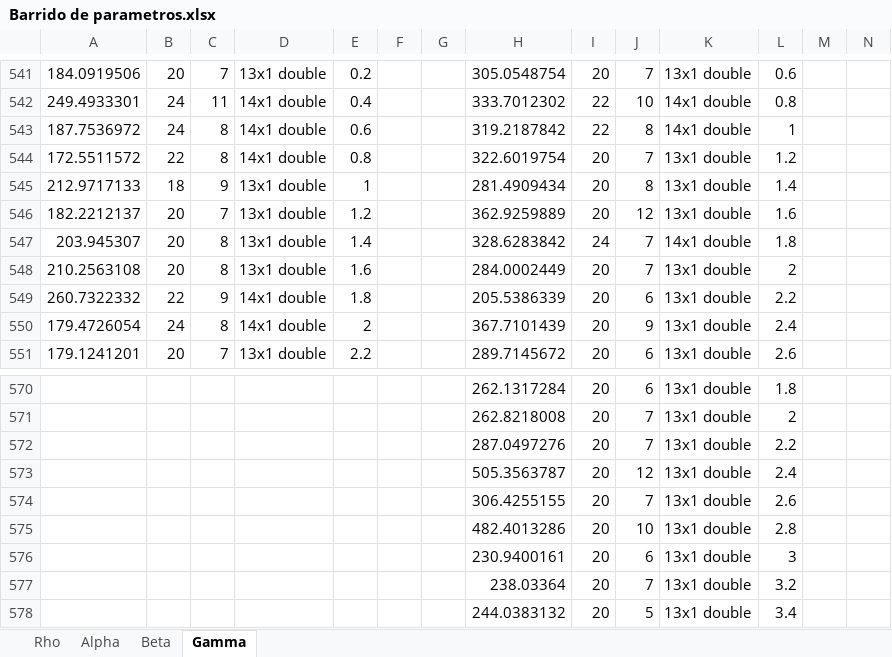
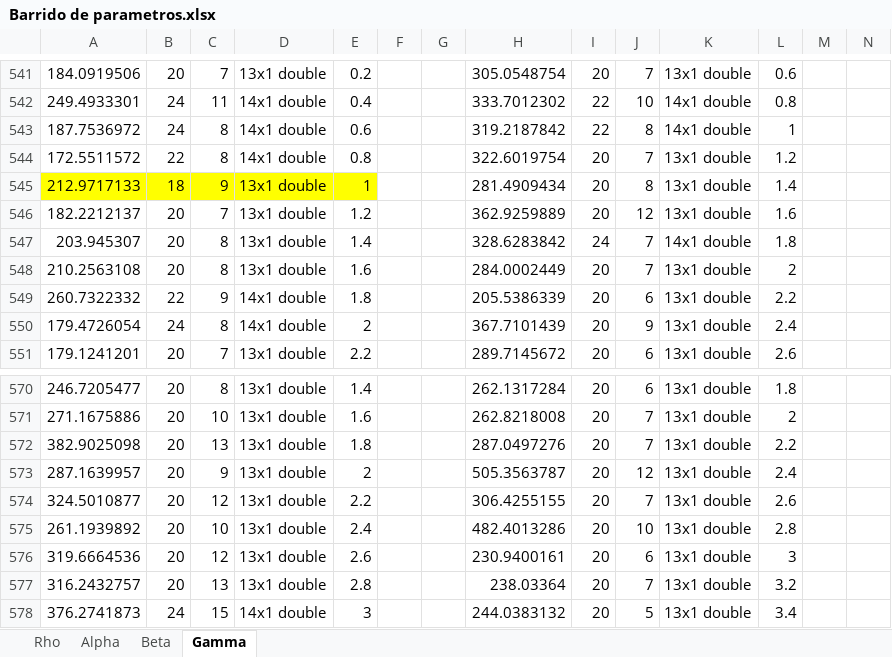
Before and after one commit to larivera-UVG/Inteligencia-Computacional-y-Robotica-Swarm-2021, an Excel workbook: Daniela Baldizón/Planificación y Evasión/Resultados/Barrido de parametros.xlsx, sheet Gamma, drawn as a sheet; only a part is shown, gaps mark what is left out; values as stored, in another font and other column widths than the file's, no borders; the diff covers the shown part only; the diff names each change by its address in the sheet, - before the commit and + after, or states it on an @@ line.

```diff
--- a/Daniela Baldizón/Planificación y Evasión/Resultados/Barrido de parametros.xlsx (sheet Gamma)
+++ b/Daniela Baldizón/Planificación y Evasión/Resultados/Barrido de parametros.xlsx (sheet Gamma)
-A545:E545 fill: none
+A545:E545 fill: #FFFF00
-A570: (empty)
+A570: 246.7205477
-B570:B577: (empty)
+B570:B577: 20
-C570: (empty)
+C570: 8
-D570:D577: (empty)
+D570:D577: 13x1 double
-E570: (empty)
+E570: 1.4
-A571: (empty)
+A571: 271.1675886
-C571: (empty)
+C571: 10
-E571: (empty)
+E571: 1.6
-A572: (empty)
+A572: 382.9025098
-C572: (empty)
+C572: 13
-E572: (empty)
+E572: 1.8
-A573: (empty)
+A573: 287.1639957
-C573: (empty)
+C573: 9
-E573: (empty)
+E573: 2
-A574: (empty)
+A574: 324.5010877
-C574: (empty)
+C574: 12
-E574: (empty)
+E574: 2.2
-A575: (empty)
+A575: 261.1939892
-C575: (empty)
+C575: 10
-E575: (empty)
+E575: 2.4
-A576: (empty)
+A576: 319.6664536
-C576: (empty)
+C576: 12
-E576: (empty)
+E576: 2.6
-A577: (empty)
+A577: 316.2432757
-C577: (empty)
+C577: 13
-E577: (empty)
+E577: 2.8
-A578: (empty)
+A578: 376.2741873
-B578: (empty)
+B578: 24
-C578: (empty)
+C578: 15
-D578: (empty)
+D578: 14x1 double
-E578: (empty)
+E578: 3
```
Also changed, not shown: 27 added rows, 27 removed rows, 383 edited cells and cell formats elsewhere in this sheet, 12 other files.
